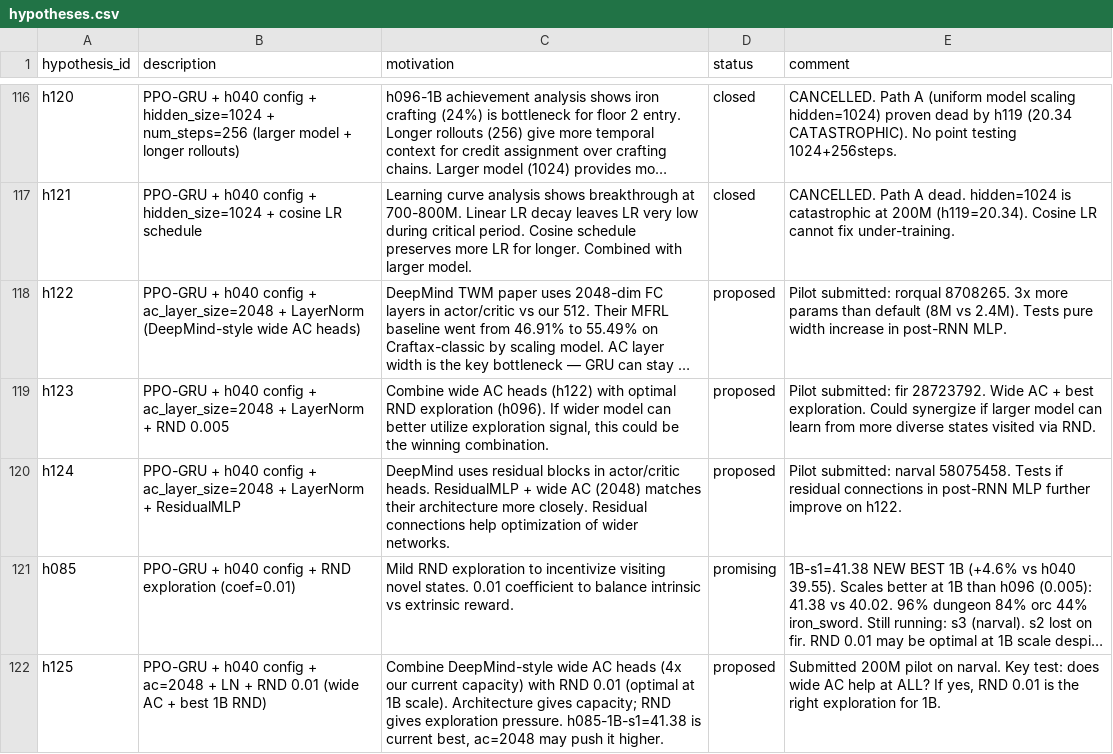
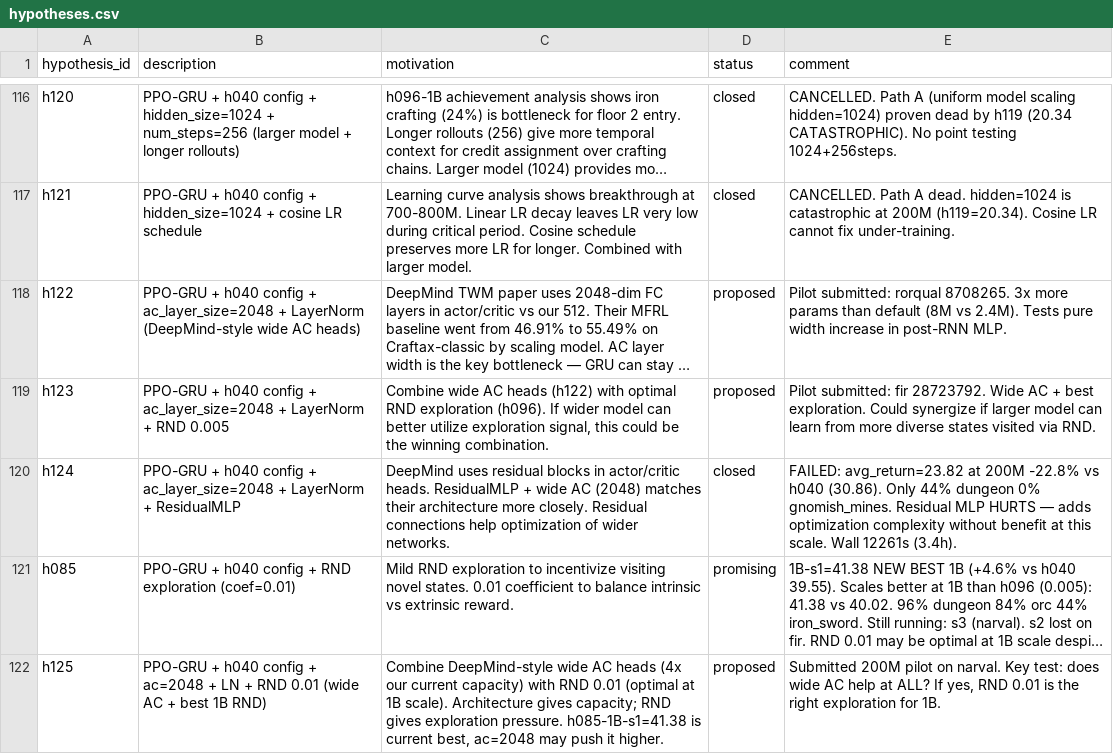
Before and after one commit to roger-creus/auto-craftax, a CSV file: results/hypotheses.csv, drawn as a sheet; only a part is shown, gaps mark what is left out; long unchanged cells end in …; the diff names each change by its address in the sheet, - before the commit and + after, or states it on an @@ line.

```diff
--- a/results/hypotheses.csv
+++ b/results/hypotheses.csv
-D120 (status): proposed
+D120 (status): closed
-E120 (comment): Pilot submitted: narval 58075458. Tests if residual connections in post-RNN MLP further improve on h122.
+E120 (comment): FAILED: avg_return=23.82 at 200M -22.8% vs h040 (30.86). Only 44% dungeon 0% gnomish_mines. Residual MLP HURTS — adds optimization complexity without benefit at this scale. Wall 12261s (3.4h).
```
Also changed, not shown: results/experiments.csv, 6 other files.
